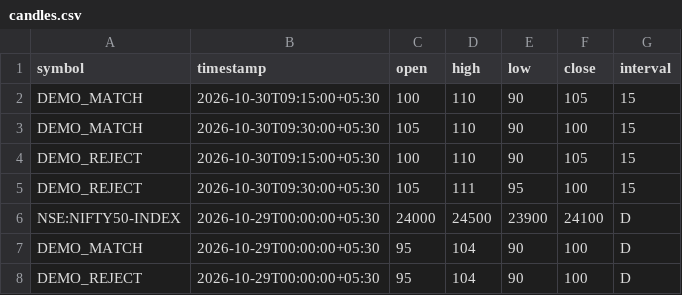
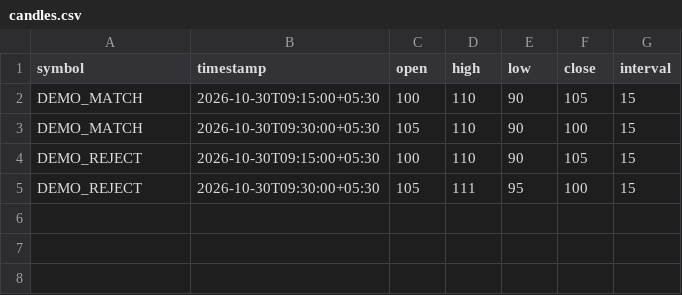
Before and after one commit to richardspeck02-ship-it/trading-app, a CSV file: examples/candles.csv, drawn as a sheet; the diff names each change by its address in the sheet, - before the commit and + after, or states it on an @@ line.

Commit message:
Use only the two-candle fifteen-minute inside pattern

```diff
--- a/examples/candles.csv
+++ b/examples/candles.csv
-row 6: NSE:NIFTY50-INDEX | 2026-10-29T00:00:00+05:30 | 24000 | 24500 | 23900 | 24100 | D
-row 7: DEMO_MATCH | 2026-10-29T00:00:00+05:30 | 95 | 104 | 90 | 100 | D
-row 8: DEMO_REJECT | 2026-10-29T00:00:00+05:30 | 95 | 104 | 90 | 100 | D
```
Also changed, not shown: 10 other files.
